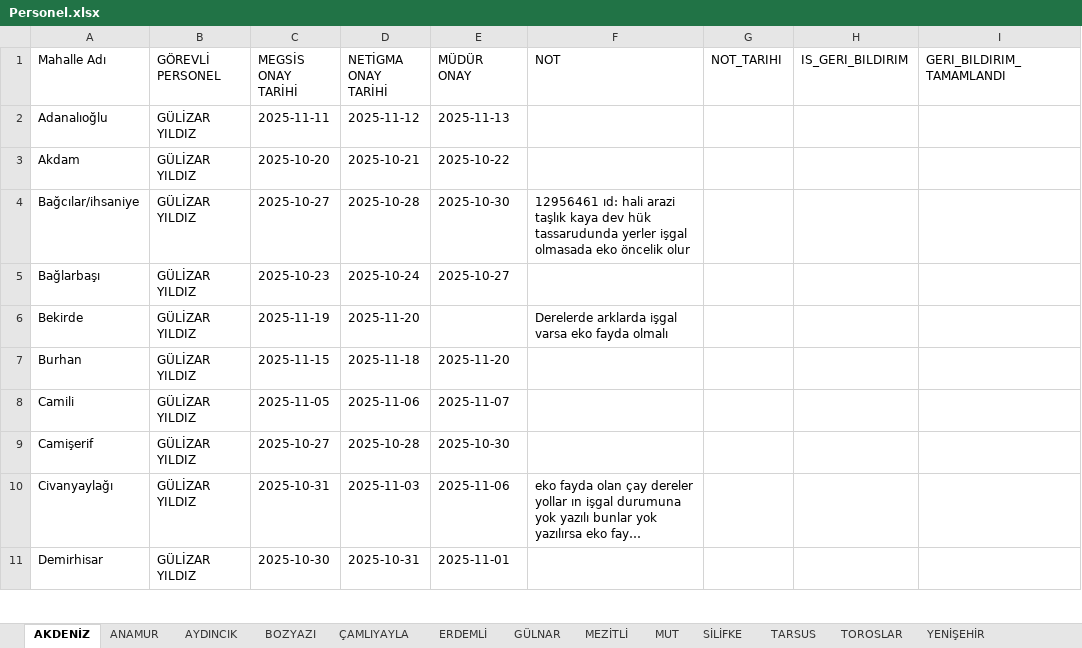
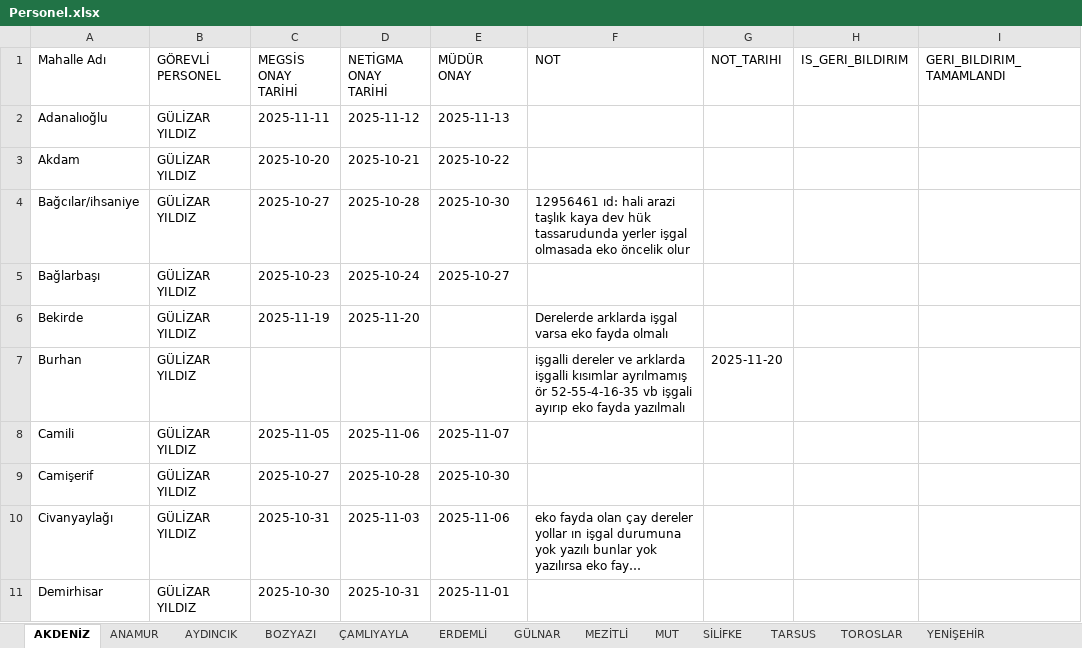
Before and after one commit to gokhangeo/mersin-th, an Excel workbook: Personel.xlsx, sheet AKDENİZ, drawn as a sheet; only a part is shown; long unchanged cells end in …; values as stored, in another font and other column widths than the file's, no borders; the diff names each change by its address in the sheet, - before the commit and + after, or states it on an @@ line.

Commit message:
[THA Sistemi] Veri Güncelleme

```diff
--- a/Personel.xlsx (sheet AKDENİZ)
+++ b/Personel.xlsx (sheet AKDENİZ)
-C7 (MEGSİS ONAY TARİHİ): 2025-11-15
+C7 (MEGSİS ONAY TARİHİ): (empty)
-D7 (NETİGMA ONAY TARİHİ): 2025-11-18
+D7 (NETİGMA ONAY TARİHİ): (empty)
-E7 (MÜDÜR ONAY): 2025-11-20
+E7 (MÜDÜR ONAY): (empty)
-F7 (NOT): (empty)
+F7 (NOT): işgalli dereler ve arklarda işgalli kısımlar ayrılmamış ör 52-55-4-16-35 vb işgali ayırıp eko fayda yazılmalı
-G7 (NOT_TARIHI): (empty)
+G7 (NOT_TARIHI): 2025-11-20
```
